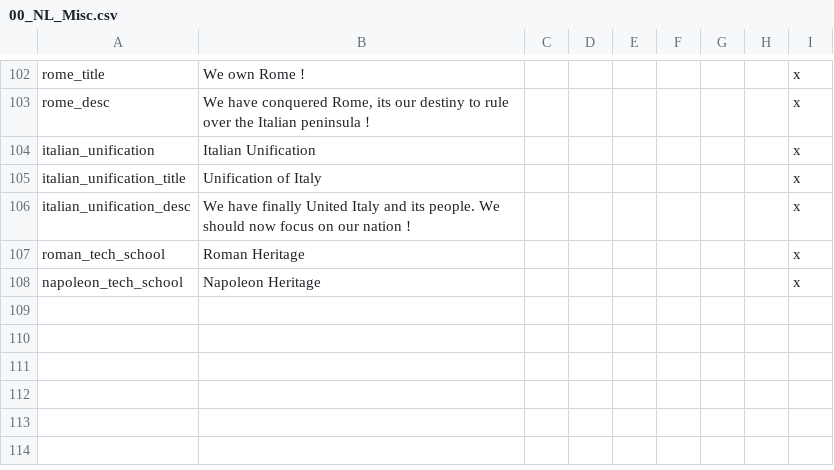
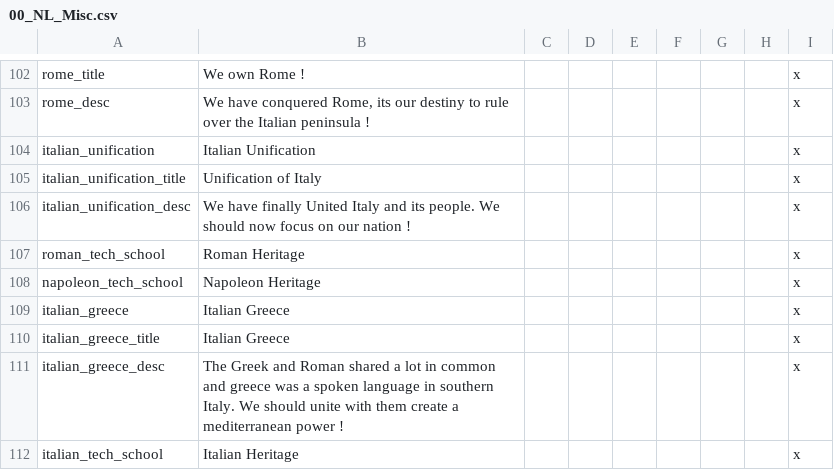
Before and after one commit to MaTi5893/Napoleon-s-Legacy-Remastered, a CSV file: Napoleon's Legacy_Remake/localisation/00_NL_Misc.csv, drawn as a sheet; only a part is shown, gaps mark what is left out; the diff names each change by its address in the sheet, - before the commit and + after, or states it on an @@ line.

```diff
--- a/Napoleon's Legacy_Remake/localisation/00_NL_Misc.csv
+++ b/Napoleon's Legacy_Remake/localisation/00_NL_Misc.csv
+row 109: italian_greece | Italian Greece |  |  |  |  |  |  | x
+row 110: italian_greece_title | Italian Greece |  |  |  |  |  |  | x
+row 111: italian_greece_desc | The Greek and Roman shared a lot in common and greece was a spoken language in southern Italy. We should unite with them create a mediterranean power ! |  |  |  |  |  |  | x
+row 112: italian_tech_school | Italian Heritage |  |  |  |  |  |  | x
```
Also changed, not shown: Napoleon's Legacy_Remake/localisation/00_NL_remake_decisions.csv, 10 other files.
